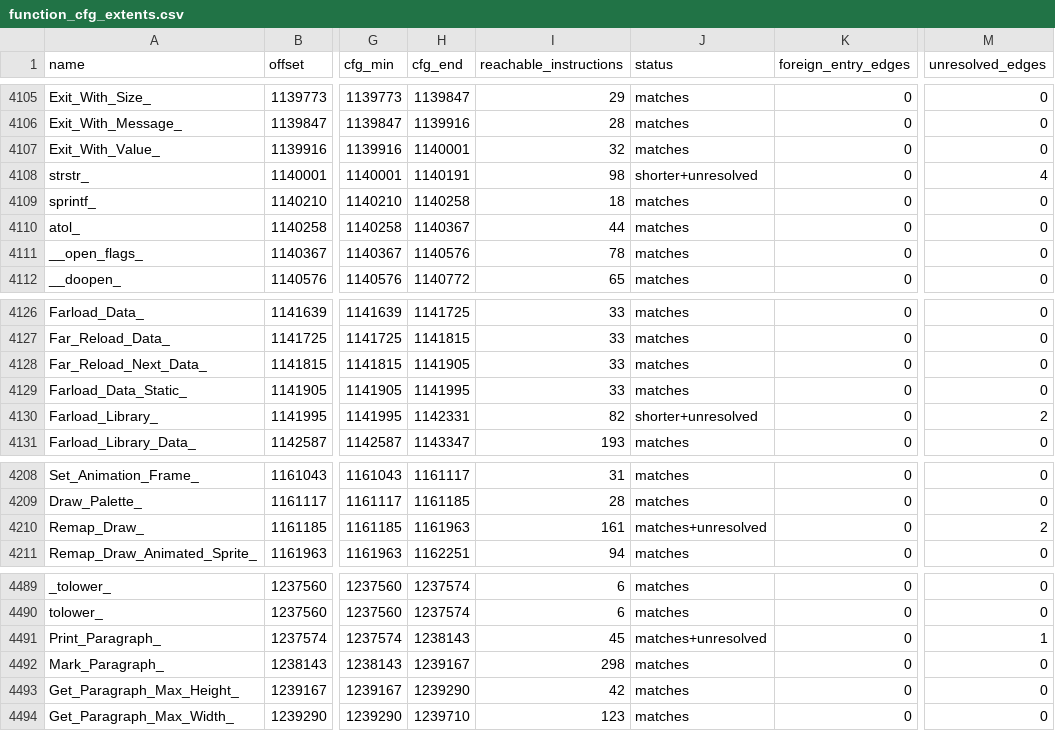
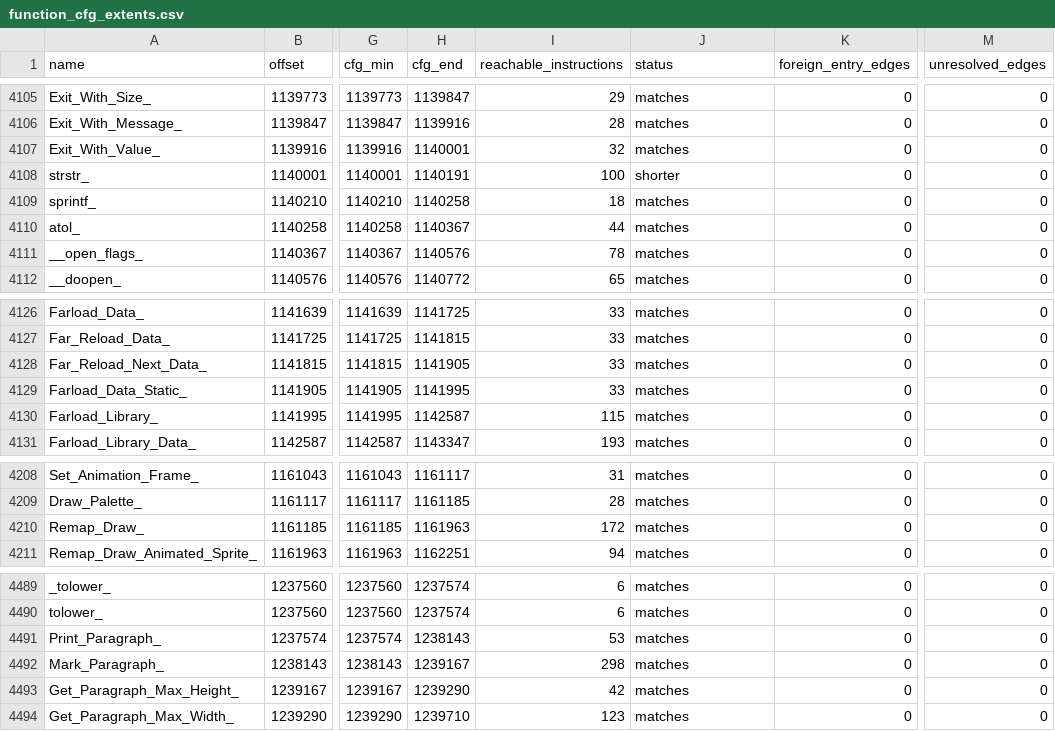
Before and after one commit to stanfieldjd/moo2, a CSV file: decompilation/function_cfg_extents.csv, drawn as a sheet; only a part is shown, gaps mark what is left out; the diff covers the shown part only; the diff names each change by its address in the sheet, - before the commit and + after, or states it on an @@ line.

```diff
--- a/decompilation/function_cfg_extents.csv
+++ b/decompilation/function_cfg_extents.csv
-I4108 (reachable_instructions): 98
+I4108 (reachable_instructions): 100
-J4108 (status): shorter+unresolved
+J4108 (status): shorter
-M4108 (unresolved_edges): 4
+M4108 (unresolved_edges): 0
-H4130 (cfg_end): 1142331
+H4130 (cfg_end): 1142587
-I4130 (reachable_instructions): 82
+I4130 (reachable_instructions): 115
-J4130 (status): shorter+unresolved
+J4130 (status): matches
-M4130 (unresolved_edges): 2
+M4130 (unresolved_edges): 0
-I4210 (reachable_instructions): 161
+I4210 (reachable_instructions): 172
-J4210 (status): matches+unresolved
+J4210 (status): matches
-M4210 (unresolved_edges): 2
+M4210 (unresolved_edges): 0
-I4491 (reachable_instructions): 45
+I4491 (reachable_instructions): 53
-J4491 (status): matches+unresolved
+J4491 (status): matches
-M4491 (unresolved_edges): 1
+M4491 (unresolved_edges): 0
```
Also changed, not shown: 36 edited cells elsewhere in this file, 7 other files.
